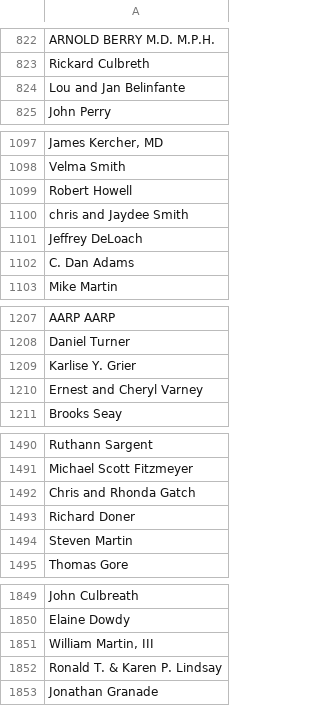
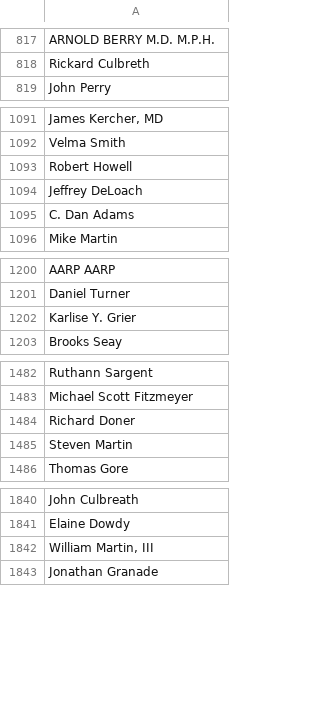
Before and after one commit to datamade/probablepeople, a CSV file: training/data_prep/unlabeled_data/unlabeled.csv, drawn as a sheet; only a part is shown, gaps mark what is left out; the diff covers the shown part only; the diff names each change by its address in the sheet, - before the commit and + after, or states it on an @@ line.

```diff
--- a/training/data_prep/unlabeled_data/unlabeled.csv
+++ b/training/data_prep/unlabeled_data/unlabeled.csv
-row 824: Lou and Jan Belinfante
-row 1100: chris and Jaydee Smith
-row 1210: Ernest and Cheryl Varney
-row 1492: Chris and Rhonda Gatch
-row 1852: Ronald T. & Karen P. Lindsay
```
Also changed, not shown: 13 removed rows elsewhere in this file.
